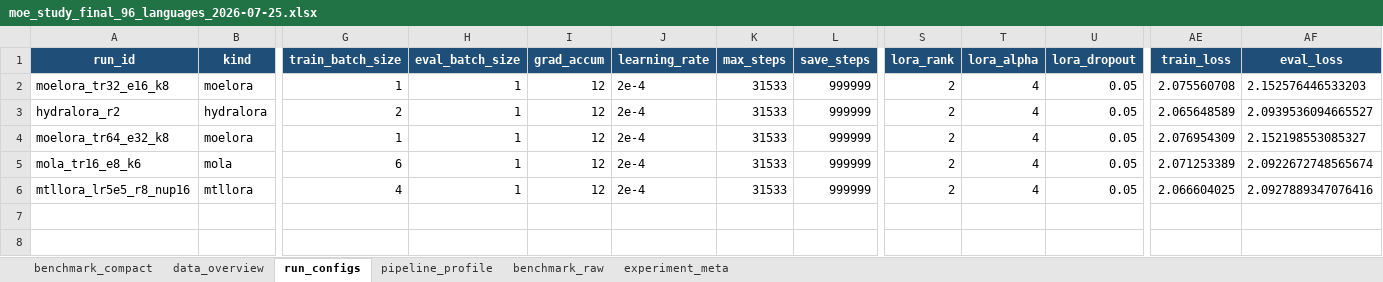
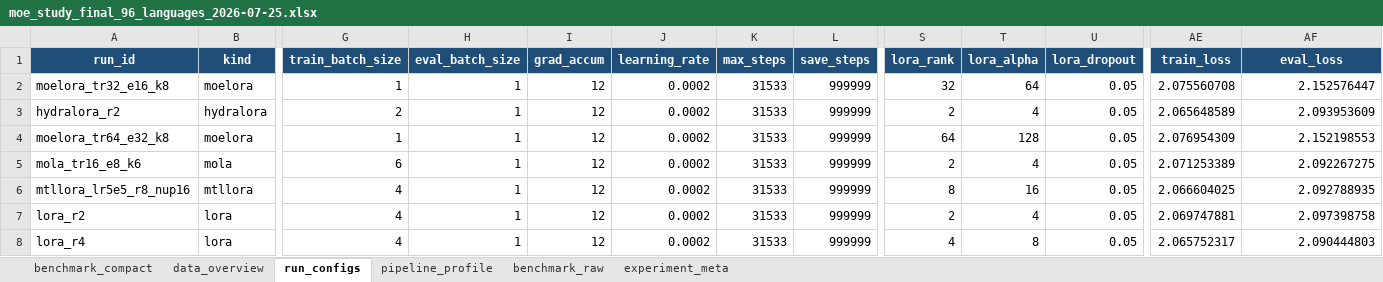
Before and after one commit to dice-group/moe-study, an Excel workbook: paper_artifact/input/reports/moe_study_final_96_languages_2026-07-25.xlsx, sheet run_configs, drawn as a sheet; only a part is shown, gaps mark what is left out; values as stored, in another font and other column widths than the file's, no borders; rows hold the shown columns only; the diff names each change by its address in the sheet, - before the commit and + after, or states it on an @@ line.

```diff
--- a/paper_artifact/input/reports/moe_study_final_96_languages_2026-07-25.xlsx (sheet run_configs)
+++ b/paper_artifact/input/reports/moe_study_final_96_languages_2026-07-25.xlsx (sheet run_configs)
-J2:J6 (learning_rate): 2e-4
+J2:J6 (learning_rate): 0.0002
-S2 (lora_rank): 2
+S2 (lora_rank): 32
-T2 (lora_alpha): 4
+T2 (lora_alpha): 64
-AF2 (eval_loss): 2.152576446533203
+AF2 (eval_loss): 2.152576447
-AF3 (eval_loss): 2.0939536094665527
+AF3 (eval_loss): 2.093953609
-S4 (lora_rank): 2
+S4 (lora_rank): 64
-T4 (lora_alpha): 4
+T4 (lora_alpha): 128
-AF4 (eval_loss): 2.152198553085327
+AF4 (eval_loss): 2.152198553
-AF5 (eval_loss): 2.0922672748565674
+AF5 (eval_loss): 2.092267275
-S6 (lora_rank): 2
+S6 (lora_rank): 8
-T6 (lora_alpha): 4
+T6 (lora_alpha): 16
-AF6 (eval_loss): 2.0927889347076416
+AF6 (eval_loss): 2.092788935
+row 7: lora_r2 | lora | 4 | 1 | 12 | 0.0002 | 31533 | 999999 | 2 | 4 | 0.05 | 2.069747881 | 2.097398758
+row 8: lora_r4 | lora | 4 | 1 | 12 | 0.0002 | 31533 | 999999 | 4 | 8 | 0.05 | 2.065752317 | 2.090444803
```
Also changed, not shown: sheet benchmark_raw, sheet benchmark_compact, sheet data_overview, sheet experiment_meta, sheet pipeline_profile, paper_artifact/input/reports/moe_study_final_200_languages_2026-07-25.xlsx, 49 other files.
